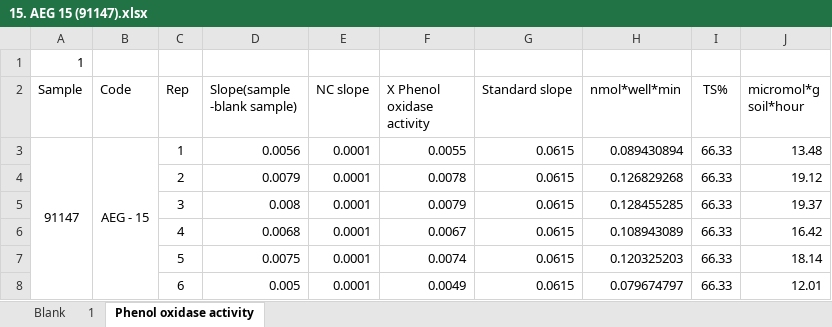
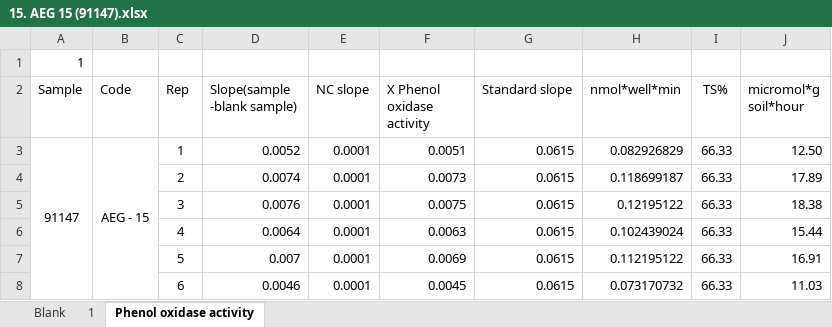
Before and after one commit to inkyin3796/Research, an Excel workbook: Phenoloxidase Activity data/15. AEG 15 (91147).xlsx, sheet Phenol oxidase activity, drawn as a sheet; values as stored, in another font and other column widths than the file's, no borders; the diff names each change by its address in the sheet, - before the commit and + after, or states it on an @@ line.

```diff
--- a/Phenoloxidase Activity data/15. AEG 15 (91147).xlsx (sheet Phenol oxidase activity)
+++ b/Phenoloxidase Activity data/15. AEG 15 (91147).xlsx (sheet Phenol oxidase activity)
-D3 (Slope(sample -blank sample)): 0.0056
+D3 (Slope(sample -blank sample)): 0.0052
-F3 (X Phenol oxidase activity): 0.0055
+F3 (X Phenol oxidase activity): 0.0051
-H3 (nmol*well*min): 0.089430894
+H3 (nmol*well*min): 0.082926829
-J3 (micromol*g soil*hour): 13.48
+J3 (micromol*g soil*hour): 12.50
-D4 (Slope(sample -blank sample)): 0.0079
+D4 (Slope(sample -blank sample)): 0.0074
-F4 (X Phenol oxidase activity): 0.0078
+F4 (X Phenol oxidase activity): 0.0073
-H4 (nmol*well*min): 0.126829268
+H4 (nmol*well*min): 0.118699187
-J4 (micromol*g soil*hour): 19.12
+J4 (micromol*g soil*hour): 17.89
-D5 (Slope(sample -blank sample)): 0.008
+D5 (Slope(sample -blank sample)): 0.0076
-F5 (X Phenol oxidase activity): 0.0079
+F5 (X Phenol oxidase activity): 0.0075
-H5 (nmol*well*min): 0.128455285
+H5 (nmol*well*min): 0.12195122
-J5 (micromol*g soil*hour): 19.37
+J5 (micromol*g soil*hour): 18.38
-D6 (Slope(sample -blank sample)): 0.0068
+D6 (Slope(sample -blank sample)): 0.0064
-F6 (X Phenol oxidase activity): 0.0067
+F6 (X Phenol oxidase activity): 0.0063
-H6 (nmol*well*min): 0.108943089
+H6 (nmol*well*min): 0.102439024
-J6 (micromol*g soil*hour): 16.42
+J6 (micromol*g soil*hour): 15.44
-D7 (Slope(sample -blank sample)): 0.0075
+D7 (Slope(sample -blank sample)): 0.007
-F7 (X Phenol oxidase activity): 0.0074
+F7 (X Phenol oxidase activity): 0.0069
-H7 (nmol*well*min): 0.120325203
+H7 (nmol*well*min): 0.112195122
-J7 (micromol*g soil*hour): 18.14
+J7 (micromol*g soil*hour): 16.91
-D8 (Slope(sample -blank sample)): 0.005
+D8 (Slope(sample -blank sample)): 0.0046
-F8 (X Phenol oxidase activity): 0.0049
+F8 (X Phenol oxidase activity): 0.0045
-H8 (nmol*well*min): 0.079674797
+H8 (nmol*well*min): 0.073170732
-J8 (micromol*g soil*hour): 12.01
+J8 (micromol*g soil*hour): 11.03
```
Also changed, not shown: sheet 1, charts or pictures, Phenoloxidase Activity data/04. AEG 4 (91136).xlsx, Phenoloxidase Activity data/09. AEG 9 (91141).xlsx, 9 other files.
